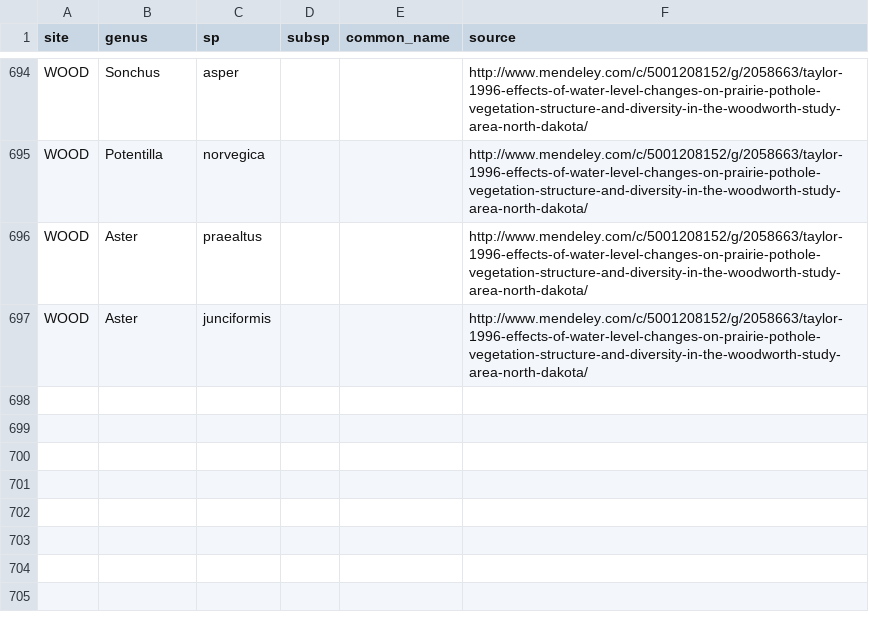
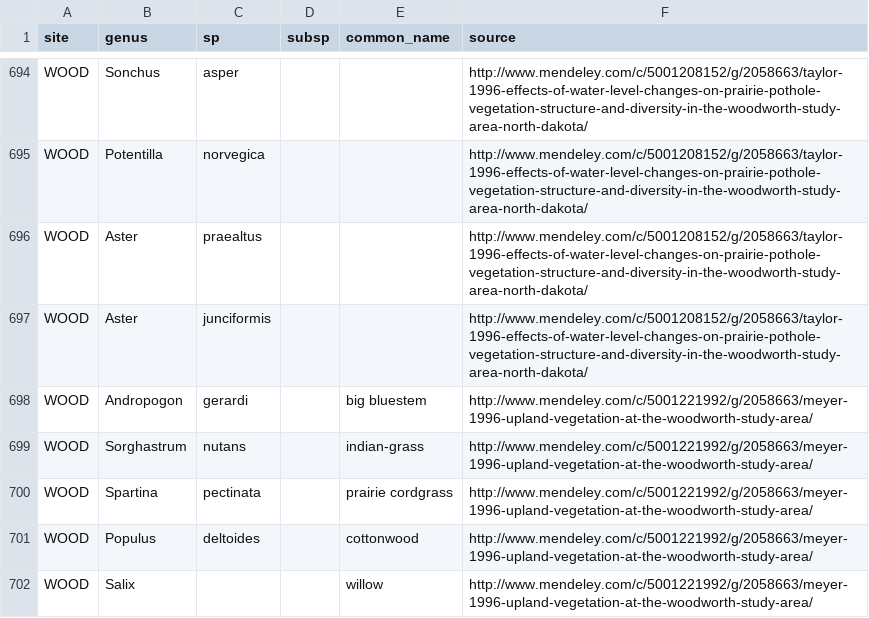
Before and after one commit to fluby/neonetods, a CSV file: templates/sp_list_plants.csv, drawn as a sheet; only a part is shown, gaps mark what is left out.

Commit message:
Additional plant records for WOOD from Meyer 1996.

```diff
--- a/templates/sp_list_plants.csv
+++ b/templates/sp_list_plants.csv
@@ -697 +697,6 @@ WOOD,Aster,praealtus,,,http://www.mendeley.com/c/5001208152/g/2058663/taylor-199
 WOOD,Aster,junciformis,,,http://www.mendeley.com/c/5001208152/g/2058663/taylor-1996-effects-of-water-level-changes-on-prairie-pothole-vegetation-structure-and-diversity-in-the-woodworth-study-area-north-dakota/
+WOOD,Andropogon ,gerardi,,big bluestem,http://www.mendeley.com/c/5001221992/g/2058663/meyer-1996-upland-vegetation-at-the-woodworth-study-area/
+WOOD,Sorghastrum,nutans,,indian-grass,http://www.mendeley.com/c/5001221992/g/2058663/meyer-1996-upland-vegetation-at-the-woodworth-study-area/
+WOOD,Spartina,pectinata,,prairie cordgrass,http://www.mendeley.com/c/5001221992/g/2058663/meyer-1996-upland-vegetation-at-the-woodworth-study-area/
+WOOD,Populus,deltoides,,cottonwood,http://www.mendeley.com/c/5001221992/g/2058663/meyer-1996-upland-vegetation-at-the-woodworth-study-area/
+WOOD,Salix ,,,willow,http://www.mendeley.com/c/5001221992/g/2058663/meyer-1996-upland-vegetation-at-the-woodworth-study-area/
```
